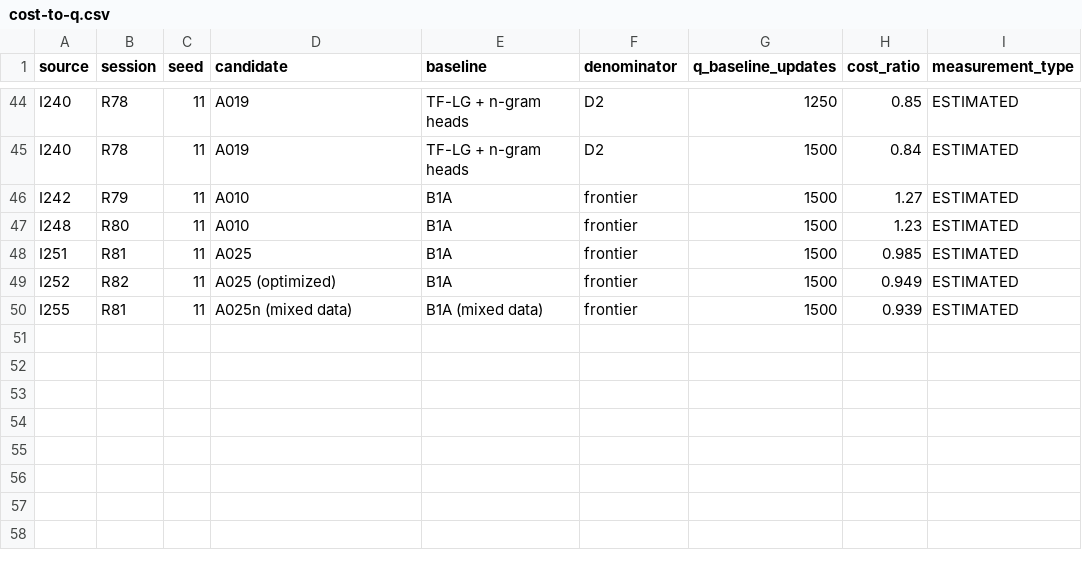
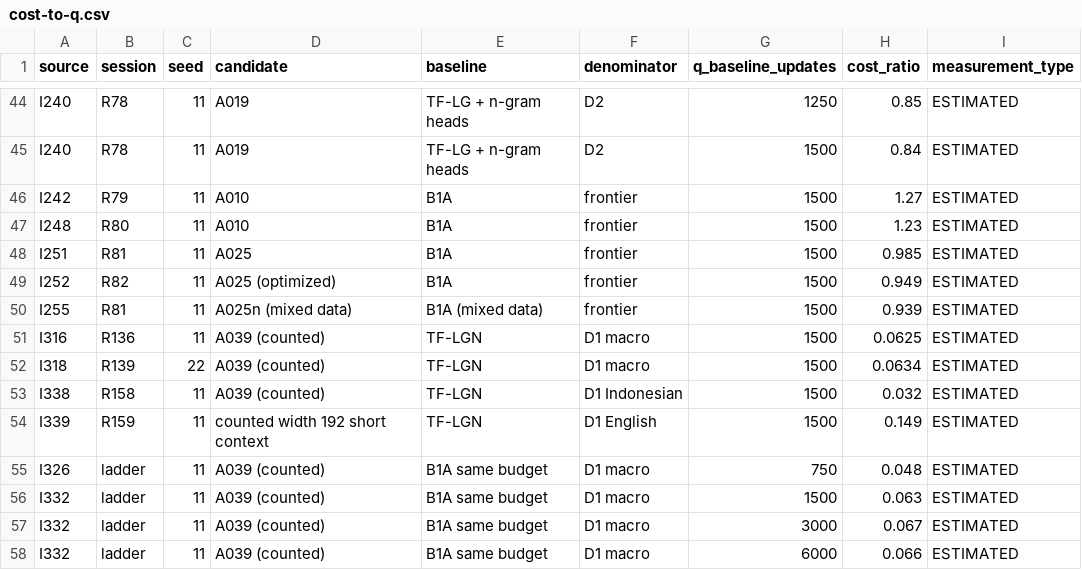
Before and after one commit to dotrixai/cir-research, a CSV file: results/cost-to-q.csv, drawn as a sheet; only a part is shown, gaps mark what is left out.

```diff
--- a/results/cost-to-q.csv
+++ b/results/cost-to-q.csv
@@ -50 +50,9 @@ I252,R82,11,A025 (optimized),B1A,frontier,1500,0.949,ESTIMATED
 I255,R81,11,A025n (mixed data),B1A (mixed data),frontier,1500,0.939,ESTIMATED
+I316,R136,11,A039 (counted),TF-LGN,D1 macro,1500,0.0625,ESTIMATED
+I318,R139,22,A039 (counted),TF-LGN,D1 macro,1500,0.0634,ESTIMATED
+I338,R158,11,A039 (counted),TF-LGN,D1 Indonesian,1500,0.032,ESTIMATED
+I339,R159,11,counted width 192 short context,TF-LGN,D1 English,1500,0.149,ESTIMATED
+I326,ladder,11,A039 (counted),B1A same budget,D1 macro,750,0.048,ESTIMATED
+I332,ladder,11,A039 (counted),B1A same budget,D1 macro,1500,0.063,ESTIMATED
+I332,ladder,11,A039 (counted),B1A same budget,D1 macro,3000,0.067,ESTIMATED
+I332,ladder,11,A039 (counted),B1A same budget,D1 macro,6000,0.066,ESTIMATED
```
Also changed, not shown: results/capability-status.csv, results/evidence-table.csv, 18 other files.
